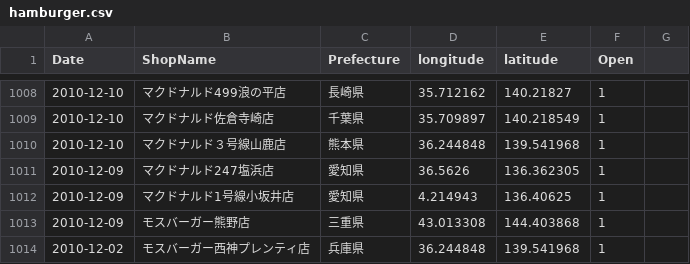
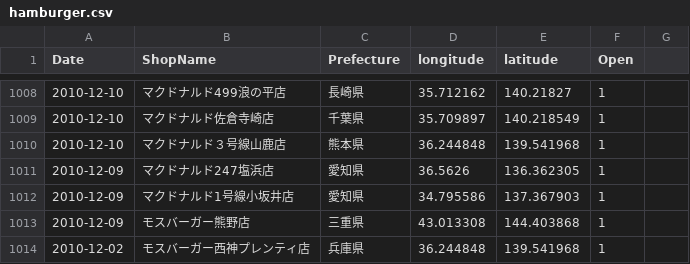
Before and after one commit to haruponponpopon/dataVisualization, a CSV file: data/data_kaiten/hamburger.csv, drawn as a sheet; only a part is shown, gaps mark what is left out.

```diff
--- a/data/data_kaiten/hamburger.csv
+++ b/data/data_kaiten/hamburger.csv
@@ -1011,3 +1011,3 @@ Date,ShopName,Prefecture,longitude,latitude,Open
 2010-12-09,マクドナルド247塩浜店,愛知県,36.5626,136.362305,1
-2010-12-09,マクドナルド1号線小坂井店,愛知県,4.214943,136.40625,1
+2010-12-09,マクドナルド1号線小坂井店,愛知県,34.795586,137.367903,1
 2010-12-09,モスバーガー熊野店,三重県,43.013308,144.403868,1
```
Also changed, not shown: data/data_kaiten/cafe.csv, data/data_kaiten/hamburger_genres.csv, 8 other files.
